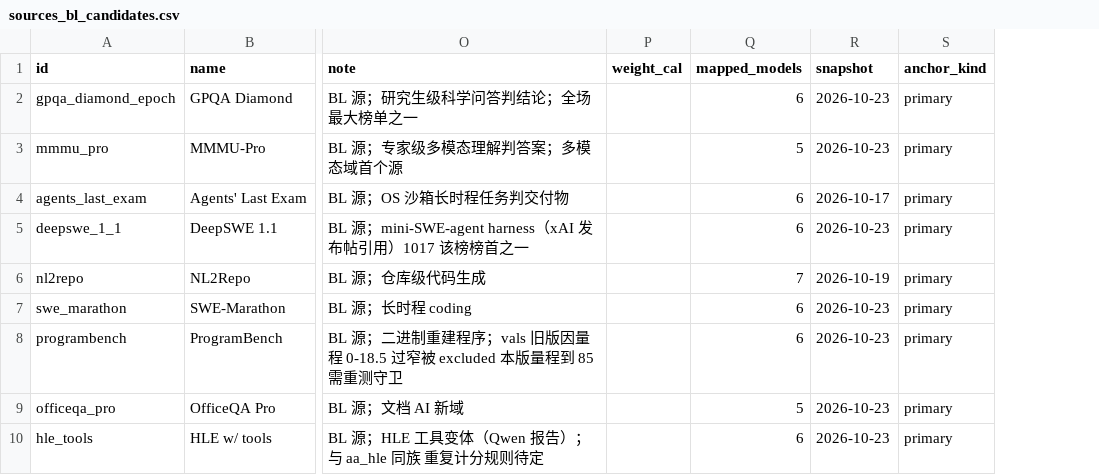
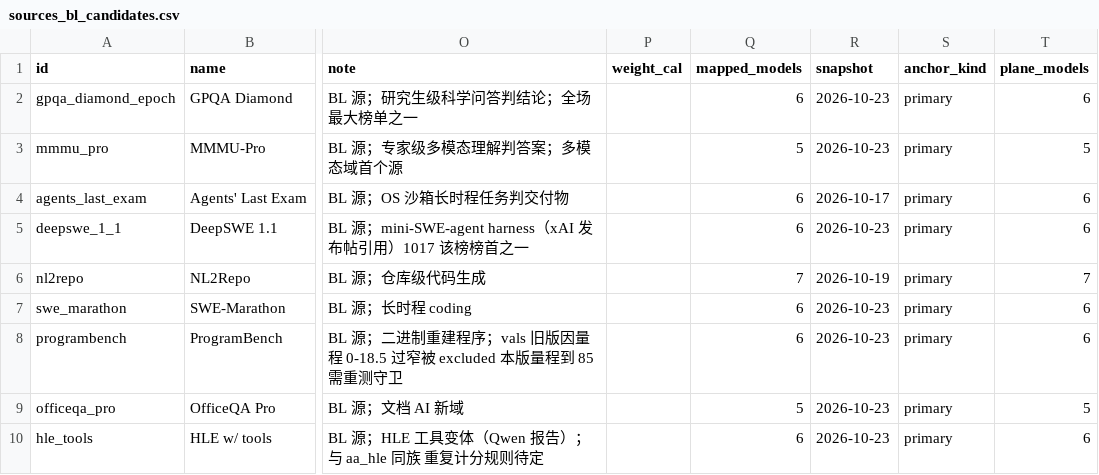
Before and after one commit to ZER0-auto/llm-benchmark-plane, a CSV file: sources_bl_candidates.csv, drawn as a sheet; only a part is shown, gaps mark what is left out; the diff names each change by its address in the sheet, - before the commit and + after, or states it on an @@ line.

```diff
--- a/sources_bl_candidates.csv
+++ b/sources_bl_candidates.csv
+column T (plane_models), rows 2-10: 6 | 5 | 6 | 6 | 7 | 6 | 6 | 5 | 6
```
Also changed, not shown: out/bl_crosscheck.csv, out/bl_crosscheck_sources.csv, 14 other files.
